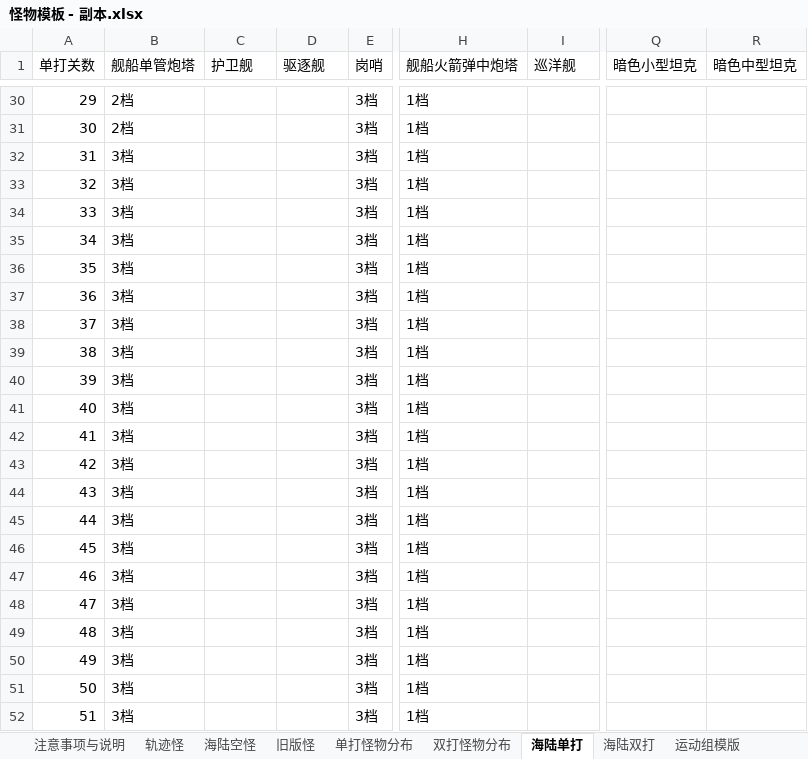
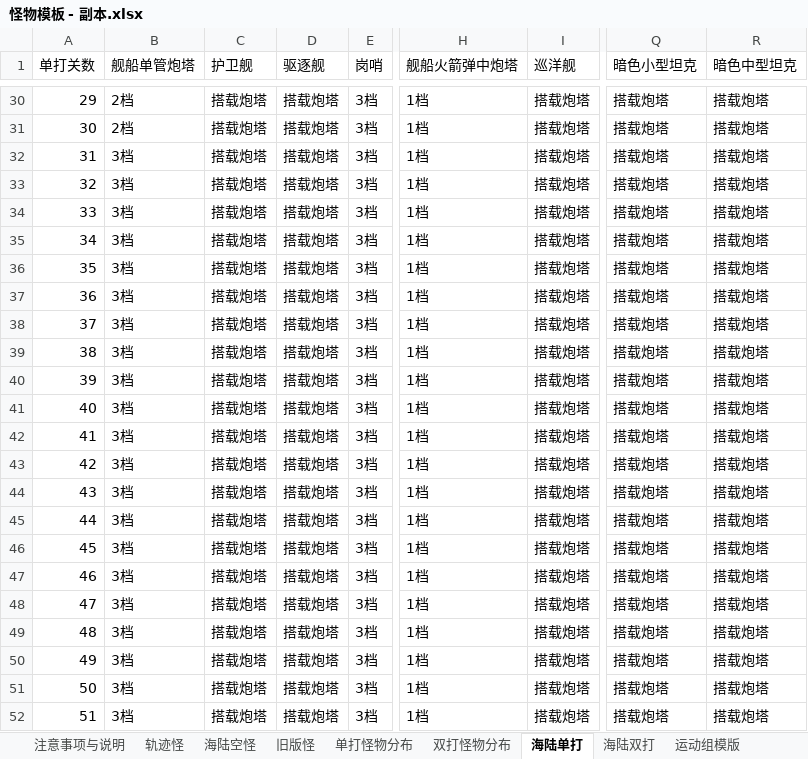
Before and after one commit to chitanda233/py_xls, an Excel workbook: 怪物模板 - 副本.xlsx, sheet 海陆单打, drawn as a sheet; only a part is shown, gaps mark what is left out; values as stored, in another font and other column widths than the file's, no borders; the diff covers the shown part only; the diff names each change by its address in the sheet, - before the commit and + after, or states it on an @@ line.

```diff
--- a/怪物模板 - 副本.xlsx (sheet 海陆单打)
+++ b/怪物模板 - 副本.xlsx (sheet 海陆单打)
-C30:C52 (护卫舰): (empty)
+C30:C52 (护卫舰): 搭载炮塔
-D30:D52 (驱逐舰): (empty)
+D30:D52 (驱逐舰): 搭载炮塔
-I30:I52 (巡洋舰): (empty)
+I30:I52 (巡洋舰): 搭载炮塔
-Q30:Q52 (暗色小型坦克): (empty)
+Q30:Q52 (暗色小型坦克): 搭载炮塔
-R30:R52 (暗色中型坦克): (empty)
+R30:R52 (暗色中型坦克): 搭载炮塔
```
Also changed, not shown: 135 edited cells elsewhere in this sheet, 6 other files.
